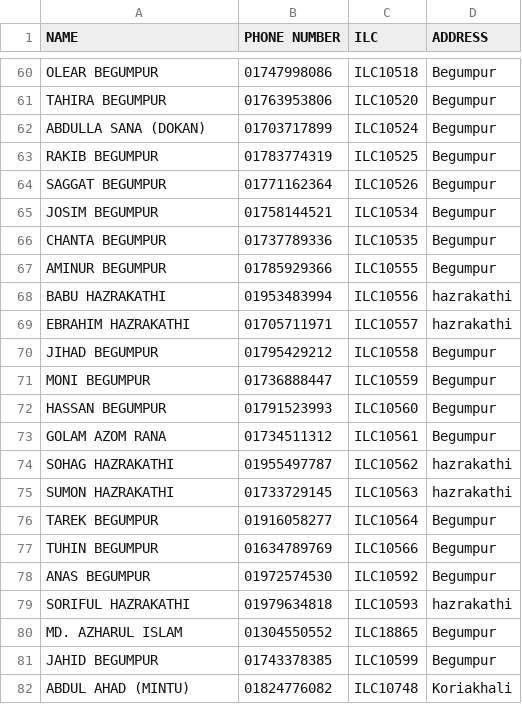
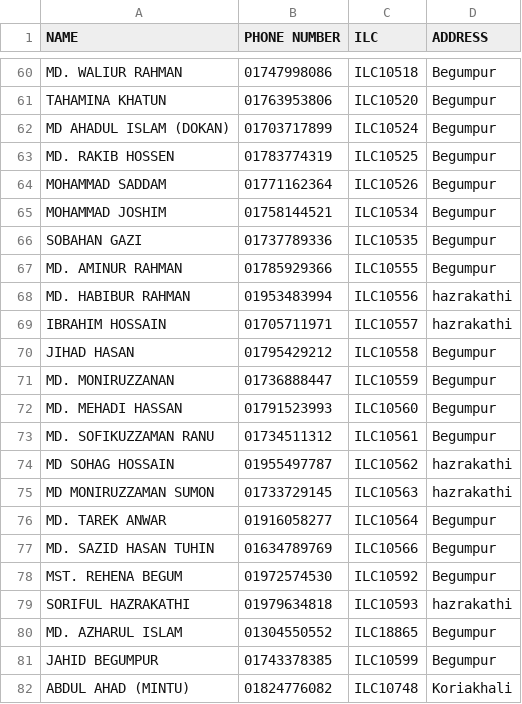
Before and after one commit to masud673/masud, a CSV file: list.csv, drawn as a sheet; only a part is shown, gaps mark what is left out; the diff covers the shown part only; the diff names each change by its address in the sheet, - before the commit and + after, or states it on an @@ line.

```diff
--- a/list.csv
+++ b/list.csv
-A60 (NAME): OLEAR BEGUMPUR
+A60 (NAME): MD. WALIUR RAHMAN
-A61 (NAME): TAHIRA BEGUMPUR
+A61 (NAME): TAHAMINA KHATUN
-A62 (NAME): ABDULLA SANA (DOKAN)
+A62 (NAME): MD AHADUL ISLAM (DOKAN)
-A63 (NAME): RAKIB BEGUMPUR
+A63 (NAME): MD. RAKIB HOSSEN
-A64 (NAME): SAGGAT BEGUMPUR
+A64 (NAME): MOHAMMAD SADDAM
-A65 (NAME): JOSIM BEGUMPUR
+A65 (NAME): MOHAMMAD JOSHIM
-A66 (NAME): CHANTA BEGUMPUR
+A66 (NAME): SOBAHAN GAZI
-A67 (NAME): AMINUR BEGUMPUR
+A67 (NAME): MD. AMINUR RAHMAN
-A68 (NAME): BABU HAZRAKATHI
+A68 (NAME): MD. HABIBUR RAHMAN
-A69 (NAME): EBRAHIM HAZRAKATHI
+A69 (NAME): IBRAHIM HOSSAIN
-A70 (NAME): JIHAD BEGUMPUR
+A70 (NAME): JIHAD HASAN
-A71 (NAME): MONI BEGUMPUR
+A71 (NAME): MD. MONIRUZZANAN
-A72 (NAME): HASSAN BEGUMPUR
+A72 (NAME): MD. MEHADI HASSAN
-A73 (NAME): GOLAM AZOM RANA
+A73 (NAME): MD. SOFIKUZZAMAN RANU
-A74 (NAME): SOHAG HAZRAKATHI
+A74 (NAME): MD SOHAG HOSSAIN
-A75 (NAME): SUMON HAZRAKATHI
+A75 (NAME): MD MONIRUZZAMAN SUMON
-A76 (NAME): TAREK BEGUMPUR
+A76 (NAME): MD. TAREK ANWAR
-A77 (NAME): TUHIN BEGUMPUR
+A77 (NAME): MD. SAZID HASAN TUHIN
-A78 (NAME): ANAS BEGUMPUR
+A78 (NAME): MST. REHENA BEGUM
```
Also changed, not shown: 28 edited cells elsewhere in this file.
